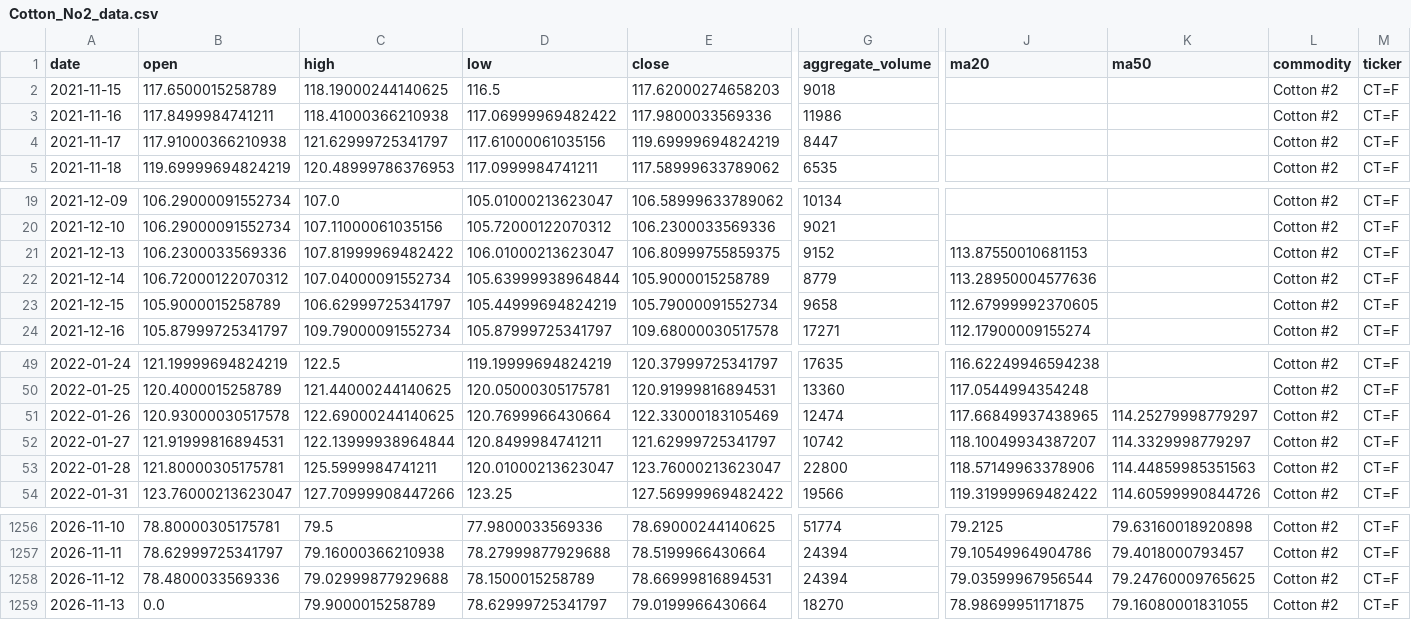
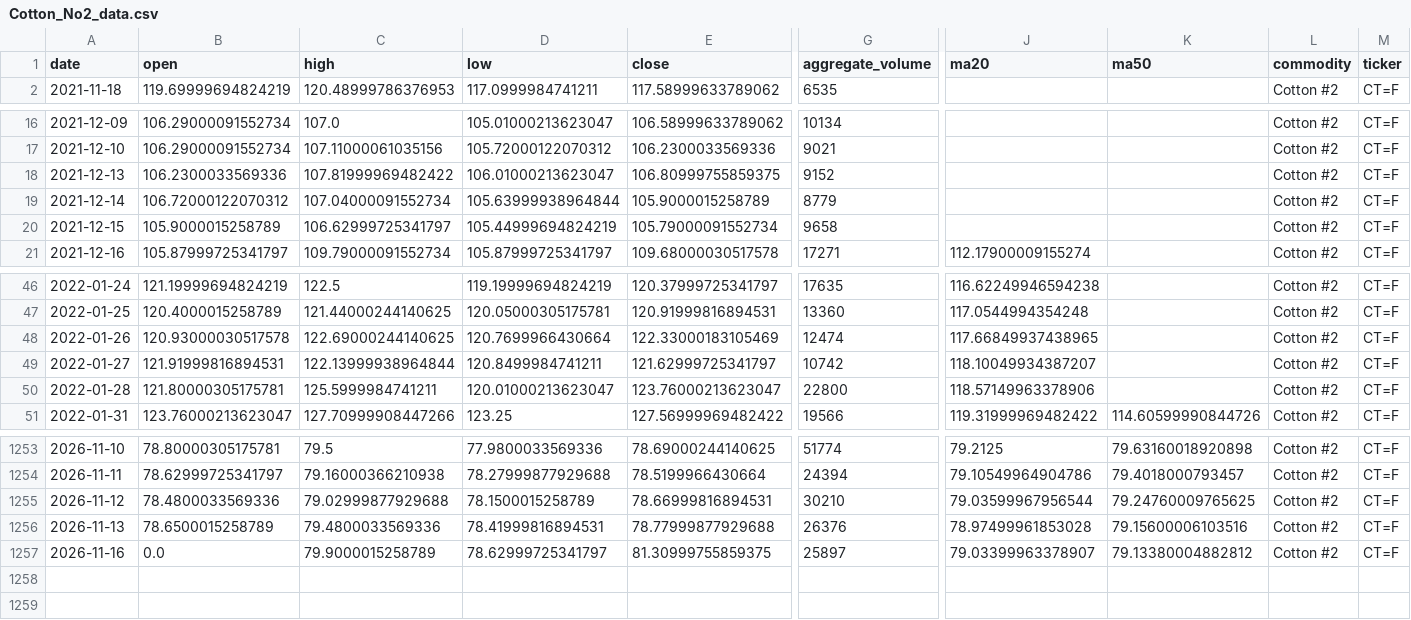
Before and after one commit to jjch1986/price-chart-site, a CSV file: data/Cotton_No2_data.csv, drawn as a sheet; only a part is shown, gaps mark what is left out; removed rows and columns are numbered as before the commit, all else as after; rows hold the shown columns only; the diff names each change by its address in the sheet, - before the commit and + after, or states it on an @@ line.

```diff
--- a/data/Cotton_No2_data.csv
+++ b/data/Cotton_No2_data.csv
-row 2: 2021-11-15 | 117.6500015258789 | 118.19000244140625 | 116.5 | 117.62000274658203 | 9018 |  |  | Cotton #2 | CT=F
-row 3: 2021-11-16 | 117.8499984741211 | 118.41000366210938 | 117.06999969482422 | 117.9800033569336 | 11986 |  |  | Cotton #2 | CT=F
-row 4: 2021-11-17 | 117.91000366210938 | 121.62999725341797 | 117.61000061035156 | 119.69999694824219 | 8447 |  |  | Cotton #2 | CT=F
-J18 (ma20): 113.87550010681153
+J18 (ma20): (empty)
-J19 (ma20): 113.28950004577636
+J19 (ma20): (empty)
-J20 (ma20): 112.67999992370605
+J20 (ma20): (empty)
-K48 (ma50): 114.25279998779297
+K48 (ma50): (empty)
-K49 (ma50): 114.3329998779297
+K49 (ma50): (empty)
-K50 (ma50): 114.44859985351563
+K50 (ma50): (empty)
-G1255 (aggregate_volume): 24394
+G1255 (aggregate_volume): 30210
-B1256 (open): 0.0
+B1256 (open): 78.6500015258789
-C1256 (high): 79.9000015258789
+C1256 (high): 79.4800033569336
-D1256 (low): 78.62999725341797
+D1256 (low): 78.41999816894531
-E1256 (close): 79.0199966430664
+E1256 (close): 78.77999877929688
-G1256 (aggregate_volume): 18270
+G1256 (aggregate_volume): 26376
-J1256 (ma20): 78.98699951171875
+J1256 (ma20): 78.97499961853028
-K1256 (ma50): 79.16080001831055
+K1256 (ma50): 79.15600006103516
+row 1257: 2026-11-16 | 0.0 | 79.9000015258789 | 78.62999725341797 | 81.30999755859375 | 25897 | 79.03399963378907 | 79.13380004882812 | Cotton #2 | CT=F
```
Also changed, not shown: data/Brent_data.csv, data/FeederCattle_data.csv, 21 other files.
